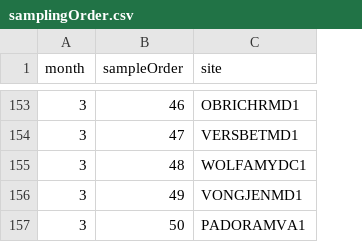
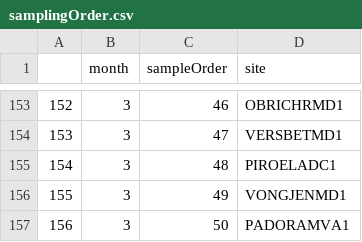
Before and after one commit to bsevansunc/birdCats, a CSV file: birdCats/samplingOrder.csv, drawn as a sheet; only a part is shown, gaps mark what is left out; addresses are those after the commit; the diff covers the shown part only; the diff names each change by its address in the sheet, - before the commit and + after, or states it on an @@ line.

```diff
--- a/birdCats/samplingOrder.csv
+++ b/birdCats/samplingOrder.csv
+column A, rows 153-157: 152 | 153 | 154 | 155 | 156
-D155 (site): WOLFAMYDC1
+D155 (site): PIROELADC1
```
Also changed, not shown: 20 edited cells elsewhere in this file.
